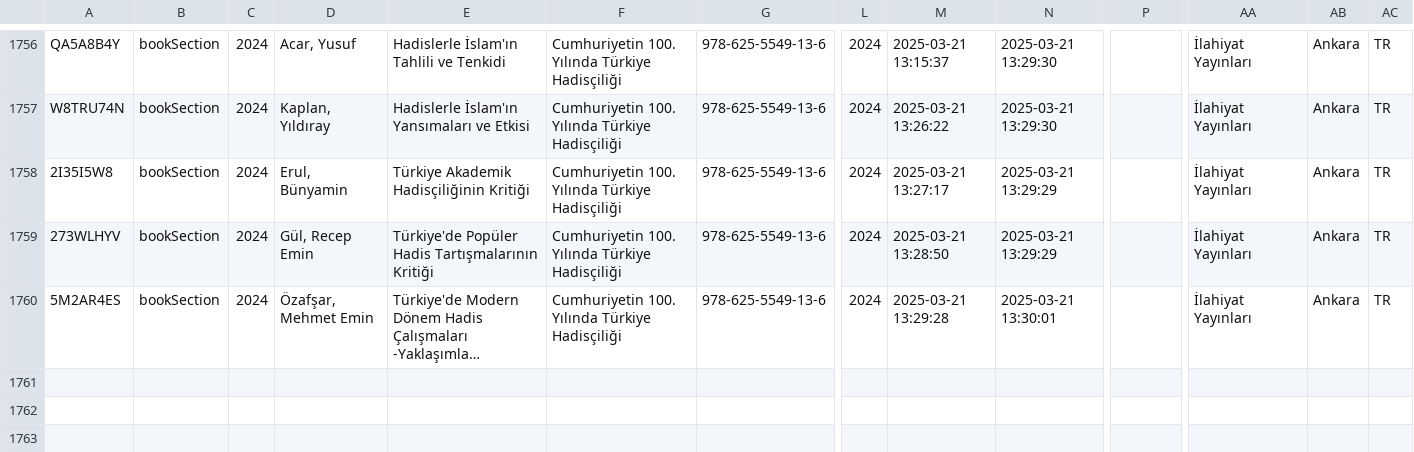
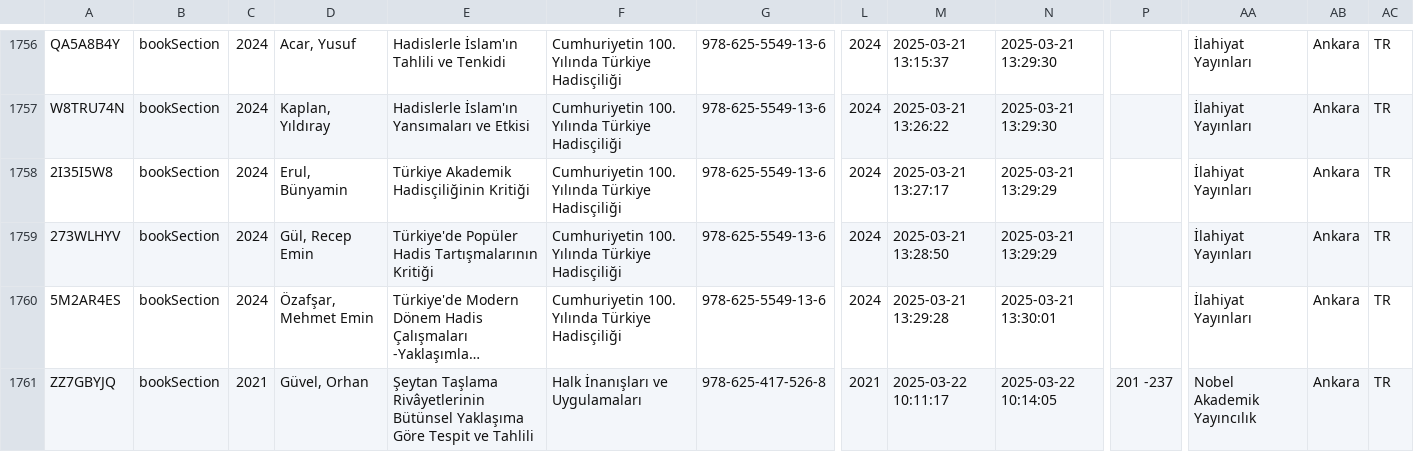
Before and after one commit to orhancinici/literatur_web_sayfasi, a CSV file: assets/data/literatur.csv, drawn as a sheet; only a part is shown, gaps mark what is left out; long unchanged cells end in …; rows hold the shown columns only; the diff names each change by its address in the sheet, - before the commit and + after, or states it on an @@ line.

```diff
--- a/assets/data/literatur.csv
+++ b/assets/data/literatur.csv
+row 1761: ZZ7GBYJQ | bookSection | 2021 | Güvel, Orhan | Şeytan Taşlama Rivâyetlerinin Bütünsel Yaklaşıma Göre Tespit ve Tahlili | Halk İnanışları ve Uygulamaları | 978-625-417-526-8 | 2021 | 2025-03-22 10:11:17 | 2025-03-22 10:14:05 | 201 -237 | Nobel Akademik Yayıncılık | Ankara | TR
```
Also changed, not shown: 3 other files.
